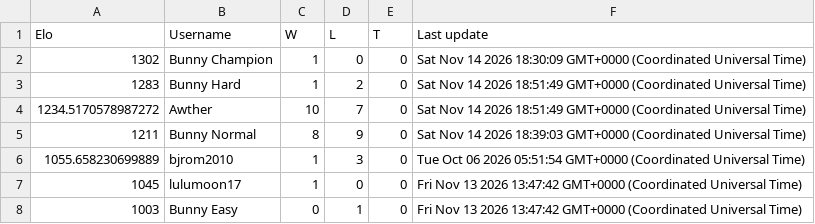
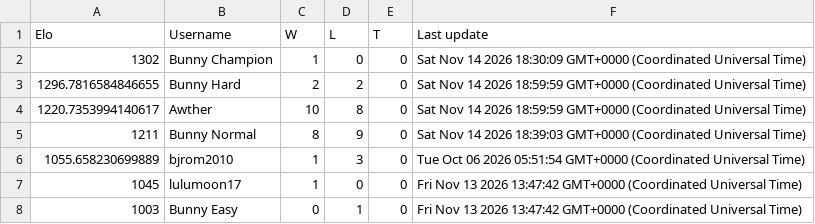
Before and after one commit to Proudkiller0015/velvet-bunny-showdown, a TSV file: data/ladders/gen9nationaldex.tsv, drawn as a sheet.

Commit message:
Ladder: gen9nationaldex [skip render]

```diff
--- a/data/ladders/gen9nationaldex.tsv
+++ b/data/ladders/gen9nationaldex.tsv
@@ -2,4 +2,4 @@ Elo	Username	W	L	T	Last update
 1302	Bunny Champion	1	0	0	Sat Nov 14 2026 18:30:09 GMT+0000 (Coordinated Universal Time)
-1283	Bunny Hard	1	2	0	Sat Nov 14 2026 18:51:49 GMT+0000 (Coordinated Universal Time)
-1234.5170578987272	Awther	10	7	0	Sat Nov 14 2026 18:51:49 GMT+0000 (Coordinated Universal Time)
+1296.7816584846655	Bunny Hard	2	2	0	Sat Nov 14 2026 18:59:59 GMT+0000 (Coordinated Universal Time)
+1220.7353994140617	Awther	10	8	0	Sat Nov 14 2026 18:59:59 GMT+0000 (Coordinated Universal Time)
 1211	Bunny Normal	8	9	0	Sat Nov 14 2026 18:39:03 GMT+0000 (Coordinated Universal Time)
```
